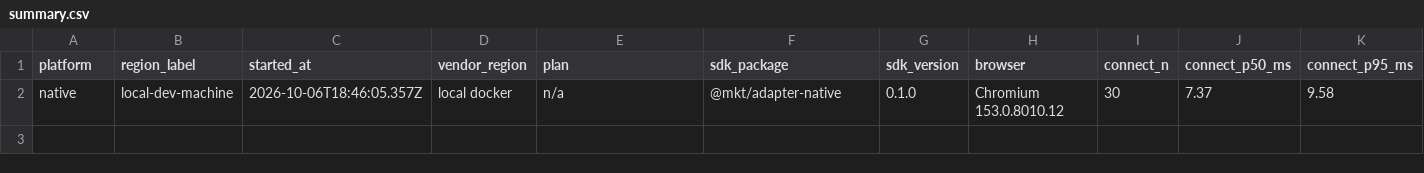
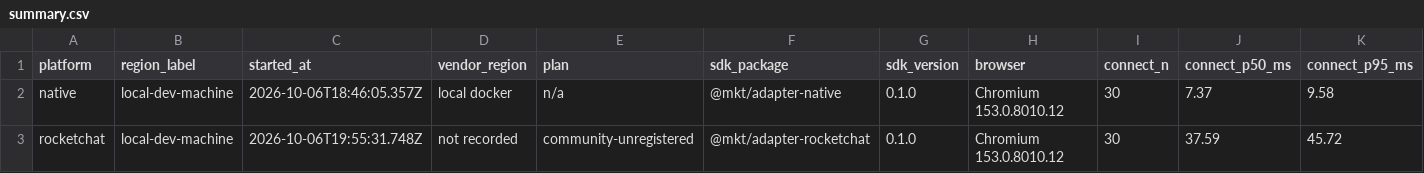
Before and after one commit to argotdev/marketplace-comparison, a CSV file: results/bench/summary.csv, drawn as a sheet; only a part is shown; rows hold the shown columns only; the diff names each change by its address in the sheet, - before the commit and + after, or states it on an @@ line.

```diff
--- a/results/bench/summary.csv
+++ b/results/bench/summary.csv
+row 3: rocketchat | local-dev-machine | 2026-10-06T19:55:31.748Z | not recorded | community-unregistered | @mkt/adapter-rocketchat | 0.1.0 | Chromium 153.0.8010.12 | 30 | 37.59 | 45.72
```
Also changed, not shown: results/bundle-size.csv, results/integration-effort.csv, 28 other files.
